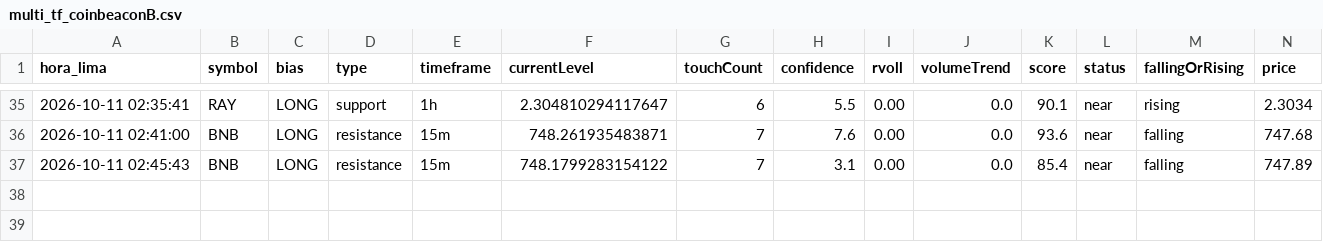
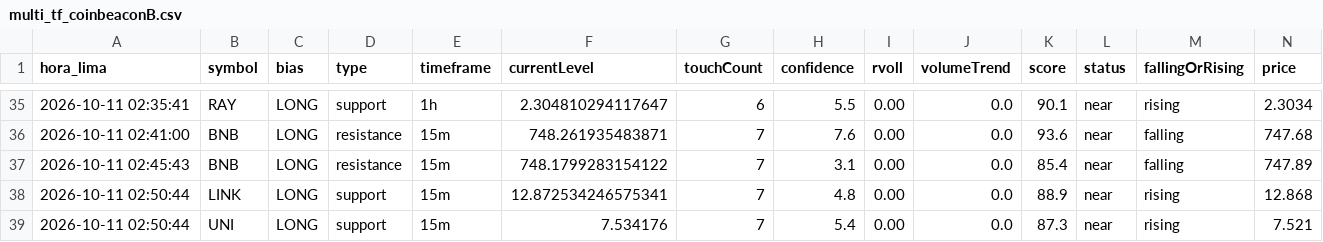
Before and after one commit to Interpage188/interpage, a CSV file: data/multi_tf_coinbeaconB.csv, drawn as a sheet; only a part is shown, gaps mark what is left out; rows hold the shown columns only; the diff names each change by its address in the sheet, - before the commit and + after, or states it on an @@ line.

```diff
--- a/data/multi_tf_coinbeaconB.csv
+++ b/data/multi_tf_coinbeaconB.csv
+row 38: 2026-10-11 02:50:44 | LINK | LONG | support | 15m | 12.872534246575341 | 7 | 4.8 | 0.00 | 0.0 | 88.9 | near | rising | 12.868
+row 39: 2026-10-11 02:50:44 | UNI | LONG | support | 15m | 7.534176 | 7 | 5.4 | 0.00 | 0.0 | 87.3 | near | rising | 7.521
```
Also changed, not shown: data/diagnostico_filtros_B.csv, 1 other file.
